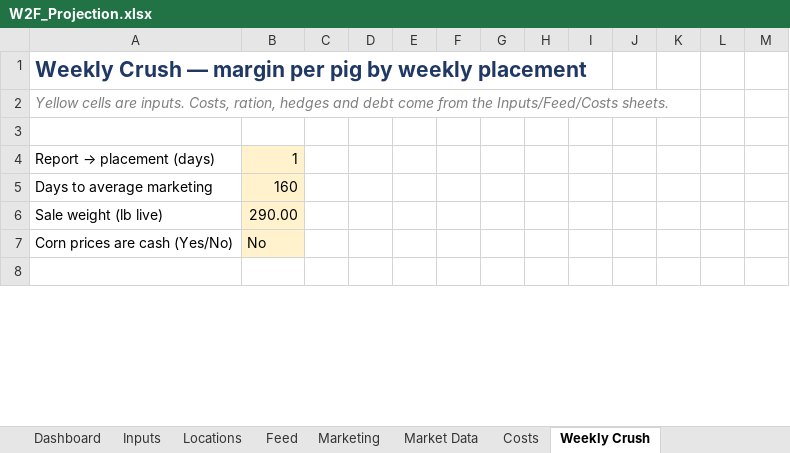
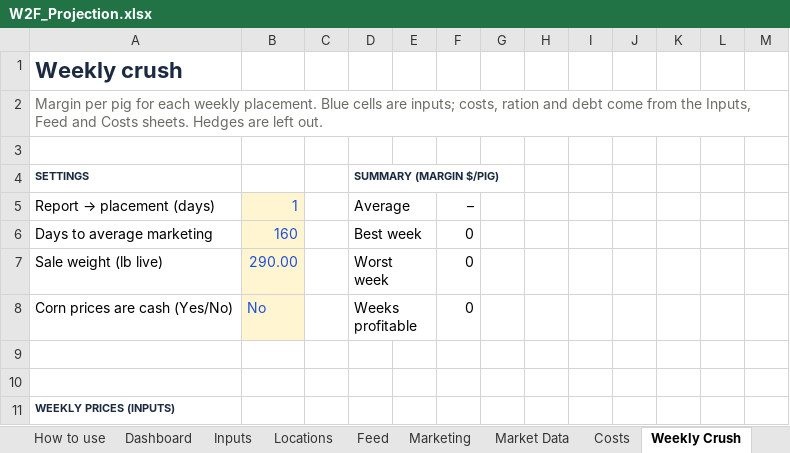
Before and after one commit to CalebSmit/HogProjections-, an Excel workbook: W2F_Projection.xlsx, sheet Weekly Crush, drawn as a sheet; only a part is shown; values as stored, in another font and other column widths than the file's, no borders; charts and pictures and conditional formats not drawn; addresses are those after the commit; the diff covers the shown part only; the diff names each change by its address in the sheet, - before the commit and + after, or states it on an @@ line.

```diff
--- a/W2F_Projection.xlsx (sheet Weekly Crush)
+++ b/W2F_Projection.xlsx (sheet Weekly Crush)
+sheet tab: How to use
-A1: Weekly Crush — margin per pig by weekly placement
+A1: Weekly crush
-A1 text colour: #1F3864
+A1 text colour: #1B2A41, text size: larger
-A2: Yellow cells are inputs. Costs, ration, hedges and debt come from the Inputs/Feed/Costs sheets.
+A2: Margin per pig for each weekly placement. Blue cells are inputs; costs, ration and debt come from the Inputs, Feed and Costs sheets. Hedges are left out.
@@ A2 italic: on → off, text colour: #7F7F7F → #6B6B66 @@
+row 4: SETTINGS |  |  | SUMMARY (MARGIN $/PIG)
-B5:B8 text colour: black
+B5:B8 text colour: #1F4ED8
-D5: (empty)
+D5: Average
+D5:E5 merged
-F5: (empty)
+F5: –
-D6: (empty)
+D6: Best week
+D6:E6 merged
-F6:F8: (empty)
+F6:F8: 0
-D7: (empty)
+D7: Worst week
+D7:E7 merged
-D8: (empty)
+D8: Weeks profitable
+D8:E8 merged
+row 10: (empty)
+row 11: WEEKLY PRICES (INPUTS)
```
Also changed, not shown: 5 added rows, 192 edited cells and cell formats elsewhere in this sheet, sheet Feed, sheet Dashboard, sheet Marketing, sheet Costs, sheet Locations, sheet Inputs, 1 more sheet, formulas that keep their value, charts or pictures, 13 other files.
